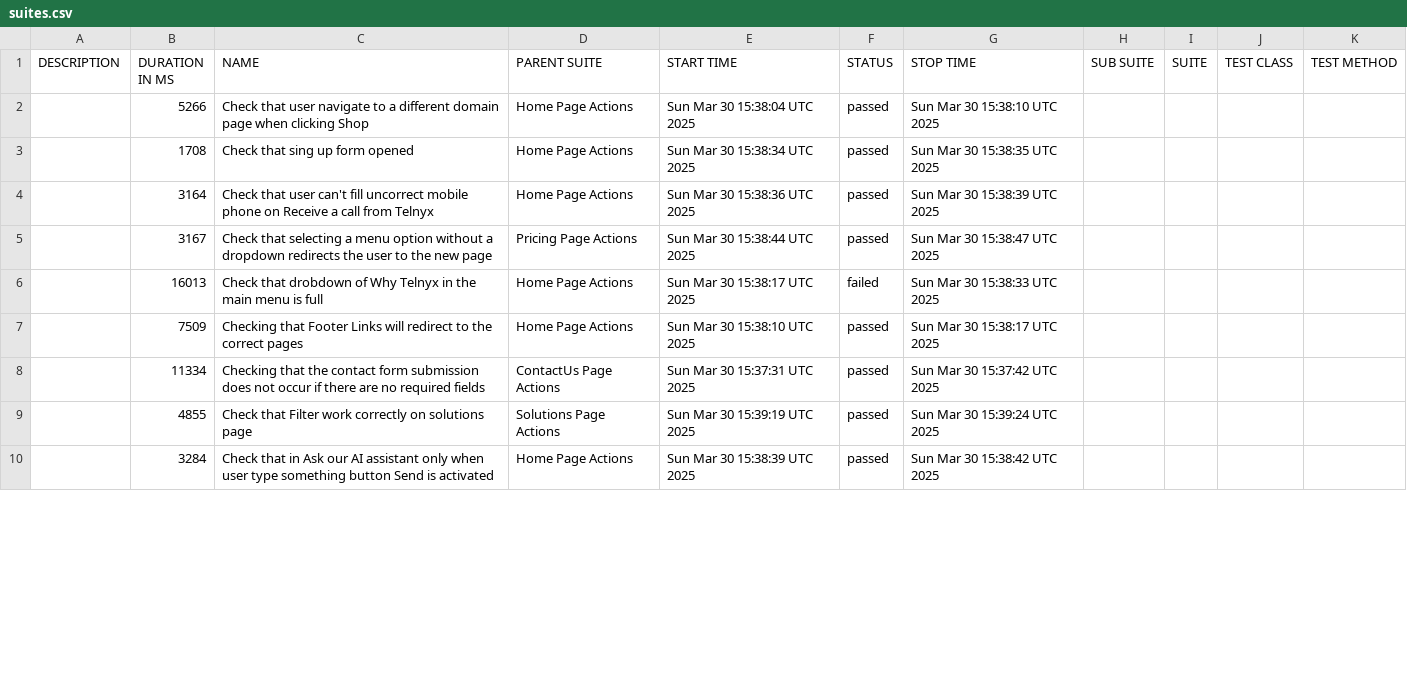
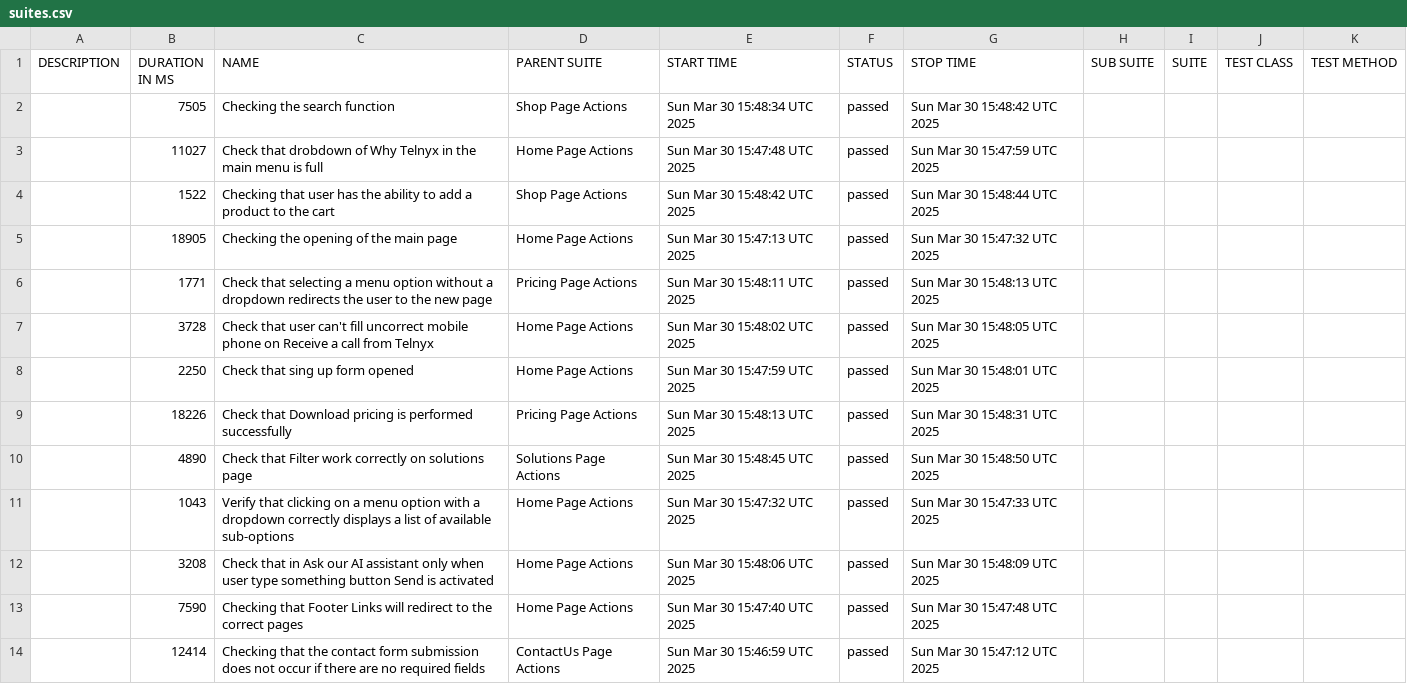
Before and after one commit to mafka0903/CypressCucumberTS, a CSV file: data/suites.csv, drawn as a sheet; only a part is shown; the diff covers the shown part only.

```diff
--- a/data/suites.csv
+++ b/data/suites.csv
@@ -1,10 +1,14 @@
 "DESCRIPTION","DURATION IN MS","NAME","PARENT SUITE","START TIME","STATUS","STOP TIME","SUB SUITE","SUITE","TEST CLASS","TEST METHOD"
-"","5266","Check that user navigate to a different domain page when clicking Shop","Home Page Actions","Sun Mar 30 15:38:04 UTC 2025","passed","Sun Mar 30 15:38:10 UTC 2025","","","",""
-"","1708","Check that sing up form opened","Home Page Actions","Sun Mar 30 15:38:34 UTC 2025","passed","Sun Mar 30 15:38:35 UTC 2025","","","",""
-"","3164","Check that user can't fill uncorrect mobile phone on Receive a call from Telnyx","Home Page Actions","Sun Mar 30 15:38:36 UTC 2025","passed","Sun Mar 30 15:38:39 UTC 2025","","","",""
-"","3167","Check that selecting a menu option without a dropdown redirects the user to the new page","Pricing Page Actions","Sun Mar 30 15:38:44 UTC 2025","passed","Sun Mar 30 15:38:47 UTC 2025","","","",""
-"","16013","Check that drobdown of Why Telnyx in the main menu is full","Home Page Actions","Sun Mar 30 15:38:17 UTC 2025","failed","Sun Mar 30 15:38:33 UTC 2025","","","",""
-"","7509","Checking that Footer Links will redirect to the correct pages","Home Page Actions","Sun Mar 30 15:38:10 UTC 2025","passed","Sun Mar 30 15:38:17 UTC 2025","","","",""
-"","11334","Checking that the contact form submission does not occur if there are no required fields","ContactUs Page Actions","Sun Mar 30 15:37:31 UTC 2025","passed","Sun Mar 30 15:37:42 UTC 2025","","","",""
-"","4855","Check that Filter work correctly on solutions page","Solutions Page Actions","Sun Mar 30 15:39:19 UTC 2025","passed","Sun Mar 30 15:39:24 UTC 2025","","","",""
-"","3284","Check that in Ask our AI assistant only when user type something button Send is activated","Home Page Actions","Sun Mar 30 15:38:39 UTC 2025","passed","Sun Mar 30 15:38:42 UTC 2025","","","",""
+"","7505","Checking the search function","Shop Page Actions","Sun Mar 30 15:48:34 UTC 2025","passed","Sun Mar 30 15:48:42 UTC 2025","","","",""
+"","11027","Check that drobdown of Why Telnyx in the main menu is full","Home Page Actions","Sun Mar 30 15:47:48 UTC 2025","passed","Sun Mar 30 15:47:59 UTC 2025","","","",""
+"","1522","Checking that user has the ability to add a product to the cart","Shop Page Actions","Sun Mar 30 15:48:42 UTC 2025","passed","Sun Mar 30 15:48:44 UTC 2025","","","",""
+"","18905","Checking the opening of the main page","Home Page Actions","Sun Mar 30 15:47:13 UTC 2025","passed","Sun Mar 30 15:47:32 UTC 2025","","","",""
+"","1771","Check that selecting a menu option without a dropdown redirects the user to the new page","Pricing Page Actions","Sun Mar 30 15:48:11 UTC 2025","passed","Sun Mar 30 15:48:13 UTC 2025","","","",""
+"","3728","Check that user can't fill uncorrect mobile phone on Receive a call from Telnyx","Home Page Actions","Sun Mar 30 15:48:02 UTC 2025","passed","Sun Mar 30 15:48:05 UTC 2025","","","",""
+"","2250","Check that sing up form opened","Home Page Actions","Sun Mar 30 15:47:59 UTC 2025","passed","Sun Mar 30 15:48:01 UTC 2025","","","",""
+"","18226","Check that Download pricing is performed successfully","Pricing Page Actions","Sun Mar 30 15:48:13 UTC 2025","passed","Sun Mar 30 15:48:31 UTC 2025","","","",""
+"","4890","Check that Filter work correctly on solutions page","Solutions Page Actions","Sun Mar 30 15:48:45 UTC 2025","passed","Sun Mar 30 15:48:50 UTC 2025","","","",""
+"","1043","Verify that clicking on a menu option with a dropdown correctly displays a list of available sub-options","Home Page Actions","Sun Mar 30 15:47:32 UTC 2025","passed","Sun Mar 30 15:47:33 UTC 2025","","","",""
+"","3208","Check that in Ask our AI assistant only when user type something button Send is activated","Home Page Actions","Sun Mar 30 15:48:06 UTC 2025","passed","Sun Mar 30 15:48:09 UTC 2025","","","",""
+"","7590","Checking that Footer Links will redirect to the correct pages","Home Page Actions","Sun Mar 30 15:47:40 UTC 2025","passed","Sun Mar 30 15:47:48 UTC 2025","","","",""
+"","12414","Checking that the contact form submission does not occur if there are no required fields","ContactUs Page Actions","Sun Mar 30 15:46:59 UTC 2025","passed","Sun Mar 30 15:47:12 UTC 2025","","","",""
```
Also changed, not shown: 4 removed rows and 7 edited cells elsewhere in this file, 54 other files.
